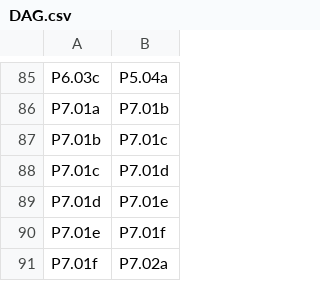
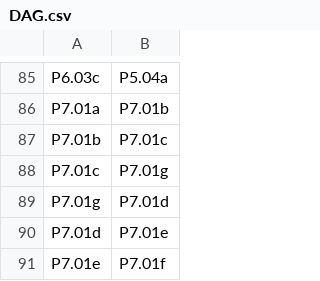
Before and after one commit to flyingrobots/ninelives, a CSV file: docs/ROADMAP/DAG.csv, drawn as a sheet; only a part is shown, gaps mark what is left out; the shorter side is filled out with more unchanged rows.

Commit message:
docs: integrate performance and memory tasks into roadmap

```diff
--- a/docs/ROADMAP/DAG.csv
+++ b/docs/ROADMAP/DAG.csv
@@ -87,3 +87,4 @@ P7.01a,P7.01b
 P7.01b,P7.01c
-P7.01c,P7.01d
+P7.01c,P7.01g
+P7.01g,P7.01d
 P7.01d,P7.01e
```
Also changed, not shown: 17 other files.
